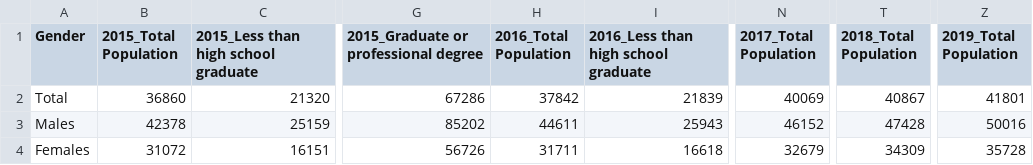
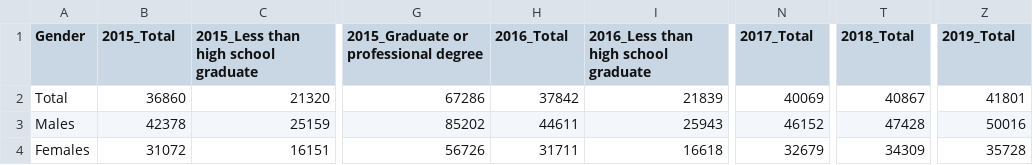
Before and after one commit to ZujunPeng/education_attainment, a CSV file: data/2015-2019earnings.csv, drawn as a sheet; only a part is shown, gaps mark what is left out; the diff names each change by its address in the sheet, - before the commit and + after, or states it on an @@ line.

```diff
--- a/data/2015-2019earnings.csv
+++ b/data/2015-2019earnings.csv
-B1: 2015_Total Population
+B1: 2015_Total
-H1: 2016_Total Population
+H1: 2016_Total
-N1: 2017_Total Population
+N1: 2017_Total
-T1: 2018_Total Population
+T1: 2018_Total
-Z1: 2019_Total Population
+Z1: 2019_Total
```
Also changed, not shown: data/states.csv, 24 other files.
